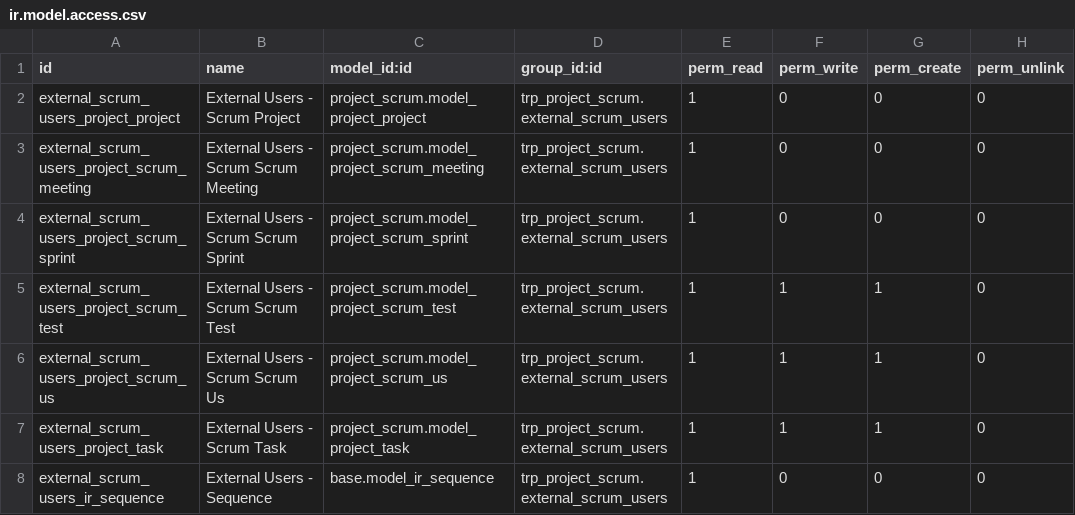
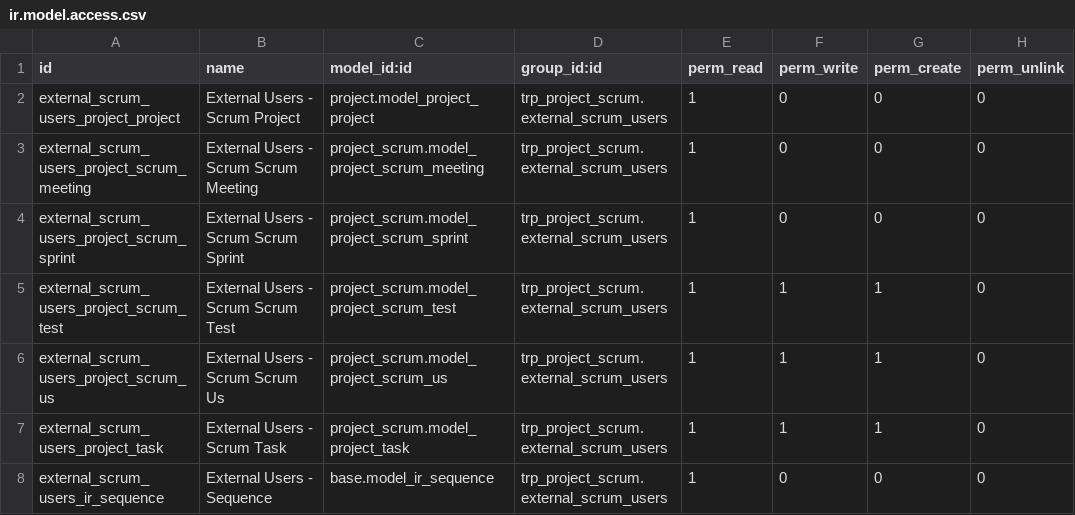
Before and after one commit to Therp/Therp-Addons, a CSV file: trp_project_scrum/security/ir.model.access.csv, drawn as a sheet; only a part is shown.

Commit message:
fixup! [FIX] Extra changes on trp_project_scrum

```diff
--- a/trp_project_scrum/security/ir.model.access.csv
+++ b/trp_project_scrum/security/ir.model.access.csv
@@ -1,3 +1,3 @@
 id,name,model_id:id,group_id:id,perm_read,perm_write,perm_create,perm_unlink
-external_scrum_users_project_project,External Users - Scrum Project,project_scrum.model_project_project,trp_project_scrum.external_scrum_users,1,0,0,0
+external_scrum_users_project_project,External Users - Scrum Project,project.model_project_project,trp_project_scrum.external_scrum_users,1,0,0,0
 external_scrum_users_project_scrum_meeting,External Users - Scrum Scrum Meeting,project_scrum.model_project_scrum_meeting,trp_project_scrum.external_scrum_users,1,0,0,0
```
Also changed, not shown: 3 other files.
